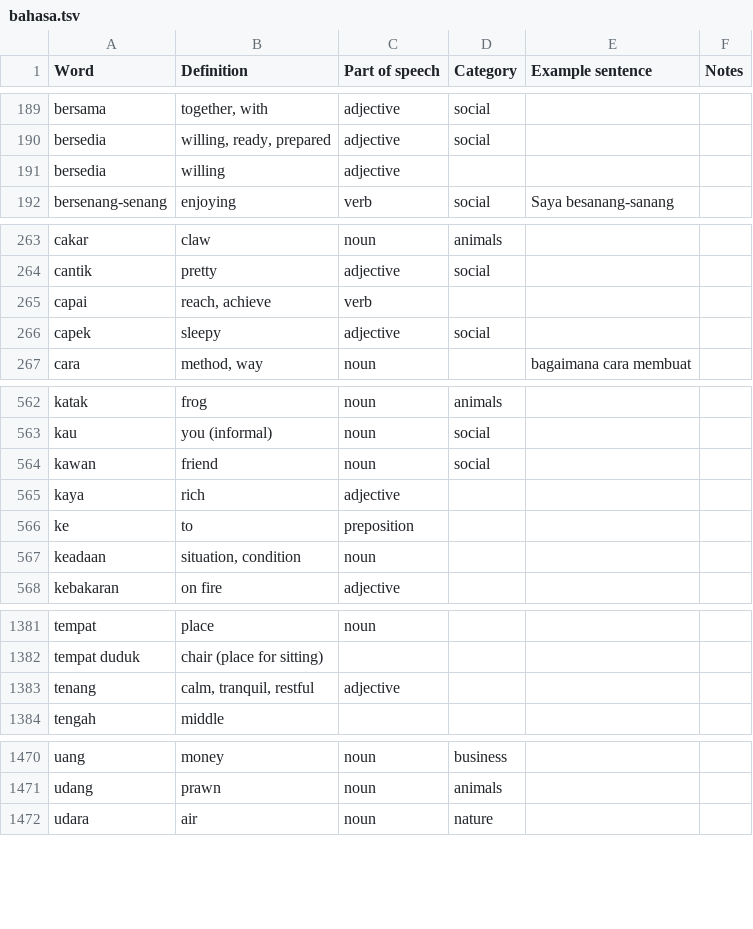
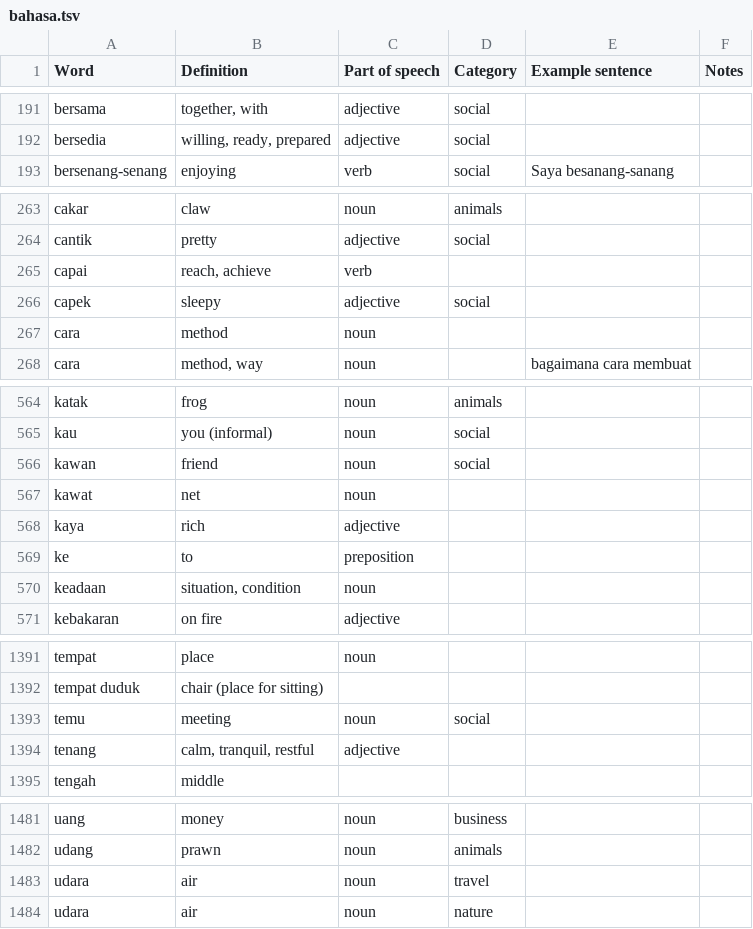
Before and after one commit to DangarStu/indonesian, a TSV file: dict/bahasa.tsv, drawn as a sheet; only a part is shown, gaps mark what is left out; the diff covers the shown part only.

```diff
--- a/dict/bahasa.tsv
+++ b/dict/bahasa.tsv
@@ -190,3 +192,2 @@ bersama	together, with	adjective	social
 bersedia	willing, ready, prepared	adjective	social		
-bersedia	willing	adjective			
 bersenang-senang	enjoying	verb	social	Saya besanang-sanang	
@@ -266,2 +266,3 @@ capai	reach, achieve	verb
 capek	sleepy	adjective	social		
+cara	method	noun			
 cara	method, way	noun		bagaimana cara membuat	
@@ -564,2 +566,3 @@ kau	you (informal)	noun	social
 kawan	friend	noun	social		
+kawat	net	noun			
 kaya	rich	adjective			
@@ -1382,2 +1392,3 @@ tempat	place	noun
 tempat duduk	chair (place for sitting)				
+temu	meeting	noun	social		
 tenang	calm, tranquil, restful	adjective			
@@ -1471,2 +1482,3 @@ uang	money	noun	business
 udang	prawn	noun	animals		
+udara	air	noun	travel		
 udara	air	noun	nature		
```
Also changed, not shown: 12 added rows, 3 removed rows, 9 moved rows and 24 edited cells elsewhere in this file, 4 other files.
